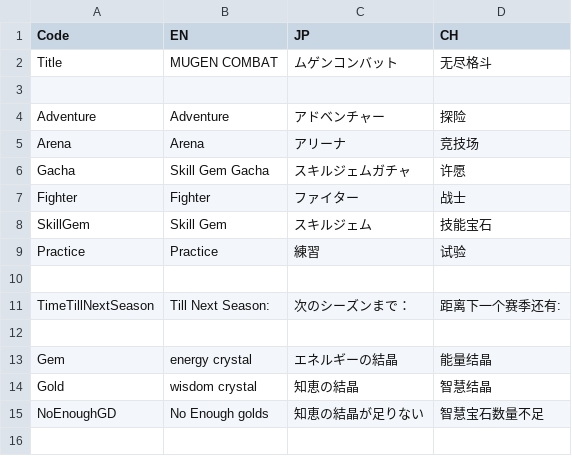
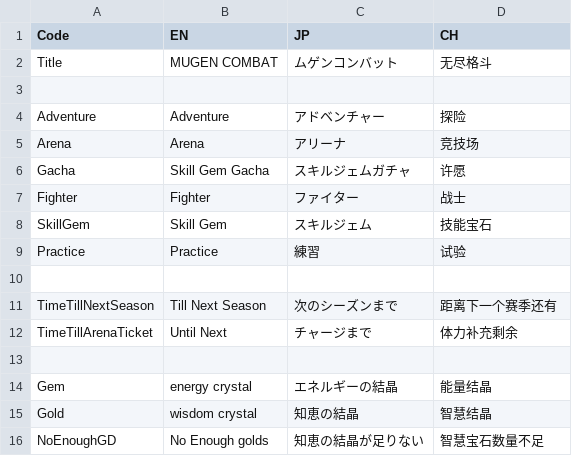
Before and after one commit to bodacheng/MComat, a CSV file: Assets/ExternalAssets/Config/LanguageCode.csv, drawn as a sheet; only a part is shown; the shorter side is filled out with more unchanged rows.

```diff
--- a/Assets/ExternalAssets/Config/LanguageCode.csv
+++ b/Assets/ExternalAssets/Config/LanguageCode.csv
@@ -10,3 +10,4 @@ Practice,Practice,練習,试验
 ,,,
-TimeTillNextSeason,Till Next Season:,次のシーズンまで：,距离下一个赛季还有:
+TimeTillNextSeason,Till Next Season,次のシーズンまで,距离下一个赛季还有
+TimeTillArenaTicket,Until Next,チャージまで,体力补充剩余
 ,,,
```
Also changed, not shown: 4 other files.
